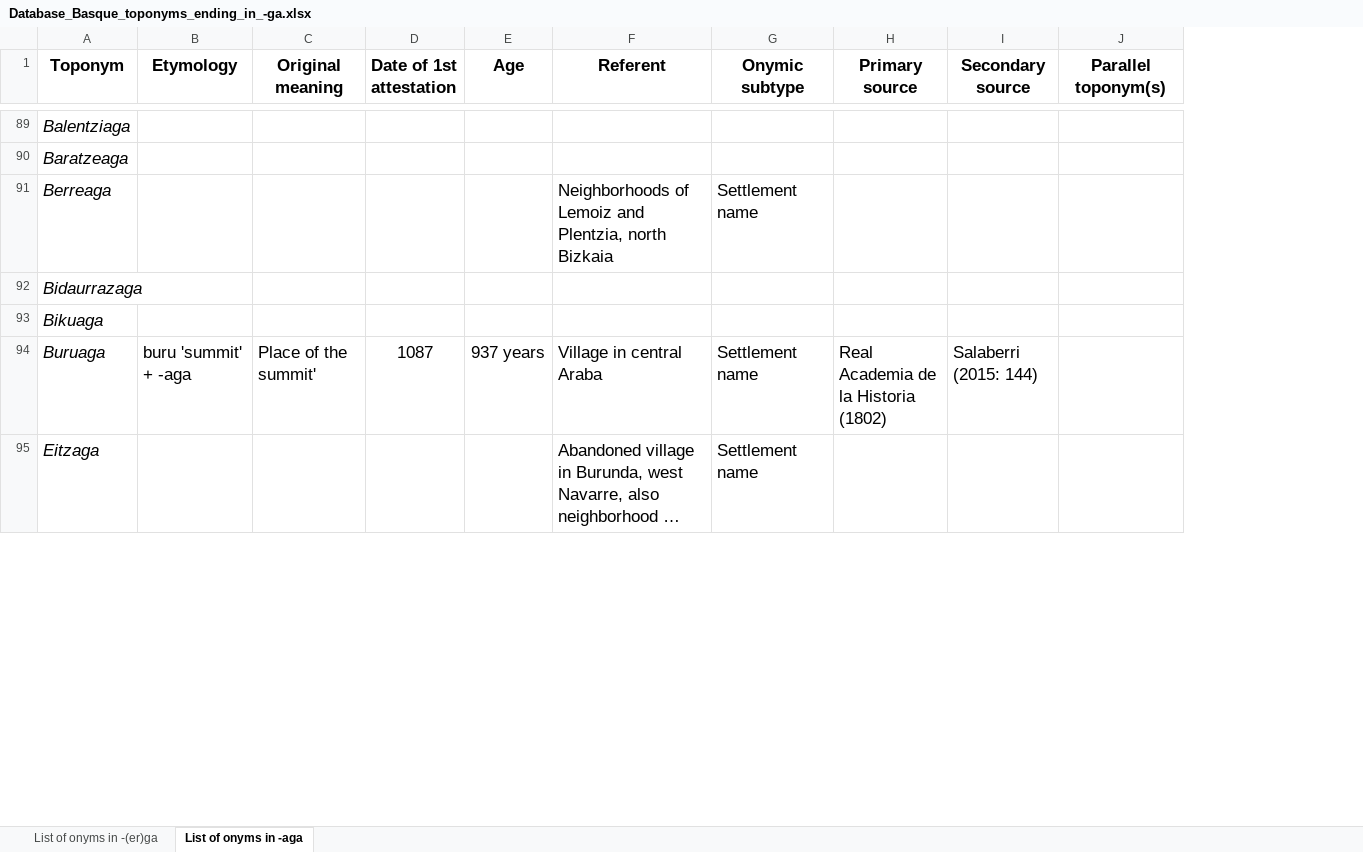
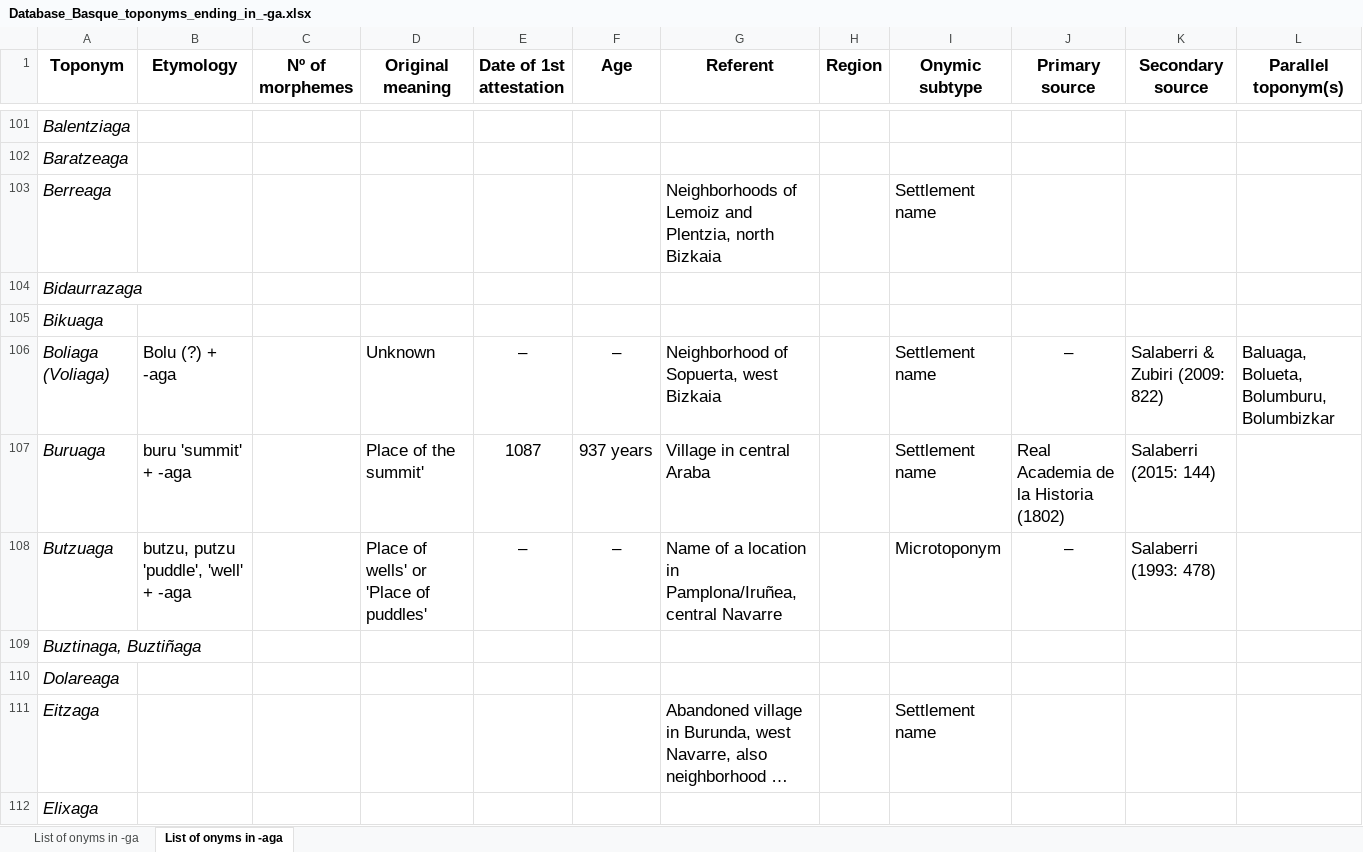
Before and after one commit to IkerSalaberri/Basque-onyms-ending-in--ga, an Excel workbook: Database_Basque_toponyms_ending_in_-ga.xlsx, sheet List of onyms in -aga, drawn as a sheet; only a part is shown, gaps mark what is left out; long unchanged cells end in …; values as stored, in another font and other column widths than the file's, no borders; the diff covers the shown part only; the diff names each change by its address in the sheet, - before the commit and + after, or states it on an @@ line.

```diff
--- a/Database_Basque_toponyms_ending_in_-ga.xlsx (sheet List of onyms in -aga)
+++ b/Database_Basque_toponyms_ending_in_-ga.xlsx (sheet List of onyms in -aga)
-sheet tab: List of onyms in -(er)ga
+sheet tab: List of onyms in -ga
+column C (Nº of morphemes), empty
+column H (Region), empty
+row 106: Boliaga (Voliaga) | Bolu (?) + -aga |  | Unknown | – | – | Neighborhood of Sopuerta, west Bizkaia |  | Settlement name | – | Salaberri & Zubiri (2009: 822) | Baluaga, Bolueta, Bolumburu, Bolumbizkar
+row 108: Butzuaga | butzu, putzu 'puddle', 'well' + -aga |  | Place of wells' or 'Place of puddles' | – | – | Name of a location in Pamplona/Iruñea, central Navarre |  | Microtoponym | – | Salaberri (1993: 478)
+row 109: Buztinaga, Buztiñaga
+row 110: Dolareaga
+row 112: Elixaga
```
Also changed, not shown: 61 added rows, 1 removed row and 60 edited cells elsewhere in this sheet, sheet List of onyms in -ga.
